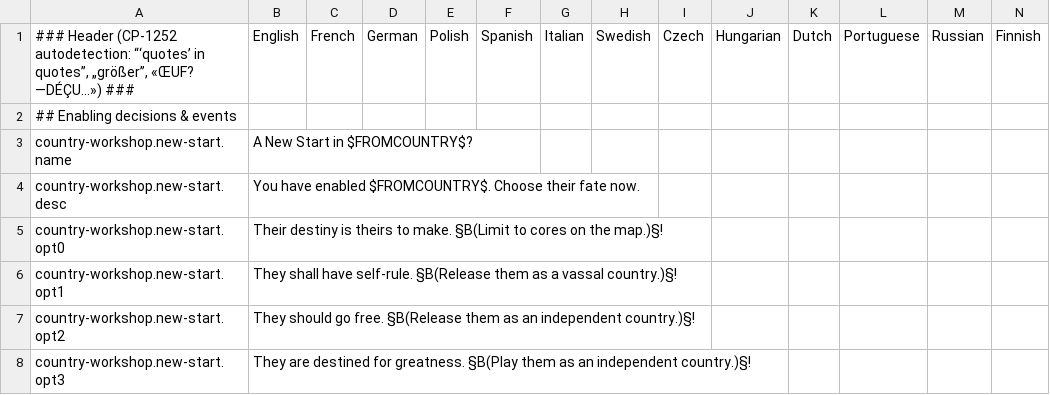
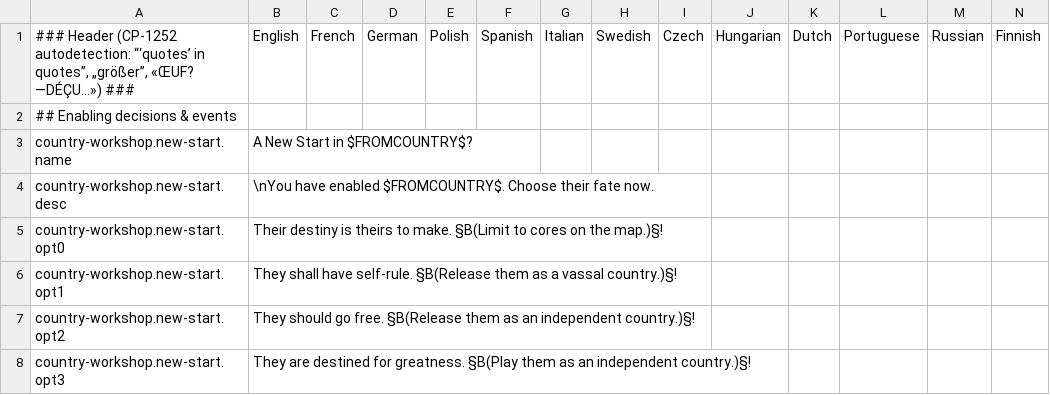
Before and after one commit to moretrim/country-workshop, a CSV file: country-workshop/localisation/country-workshop.csv, drawn as a sheet; only a part is shown; the diff covers the shown part only.

```diff
--- a/country-workshop/localisation/country-workshop.csv
+++ b/country-workshop/localisation/country-workshop.csv
@@ -3,3 +3,3 @@
 country-workshop.new-start.name;A New Start in $FROMCOUNTRY$?;;;;;;;;;;;;;
-country-workshop.new-start.desc;You have enabled $FROMCOUNTRY$. Choose their fate now.;;;;;;;;;;;;;
+country-workshop.new-start.desc;\nYou have enabled $FROMCOUNTRY$. Choose their fate now.;;;;;;;;;;;;;
 country-workshop.new-start.opt0;Their destiny is theirs to make. §B(Limit to cores on the map.)§!;;;;;;;;;;;;;
```
Also changed, not shown: 16 added rows and 2 edited cells elsewhere in this file, 9 other files.
